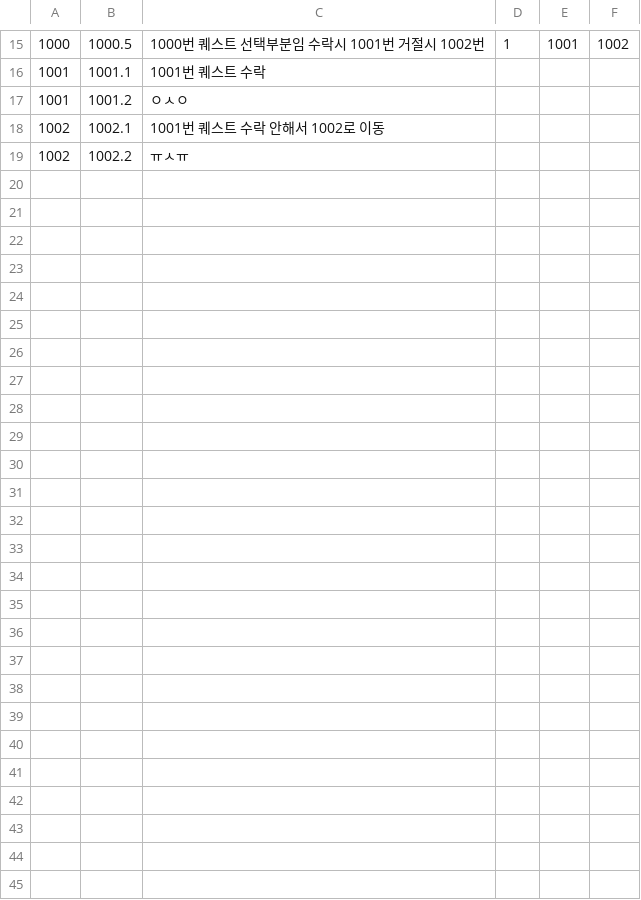
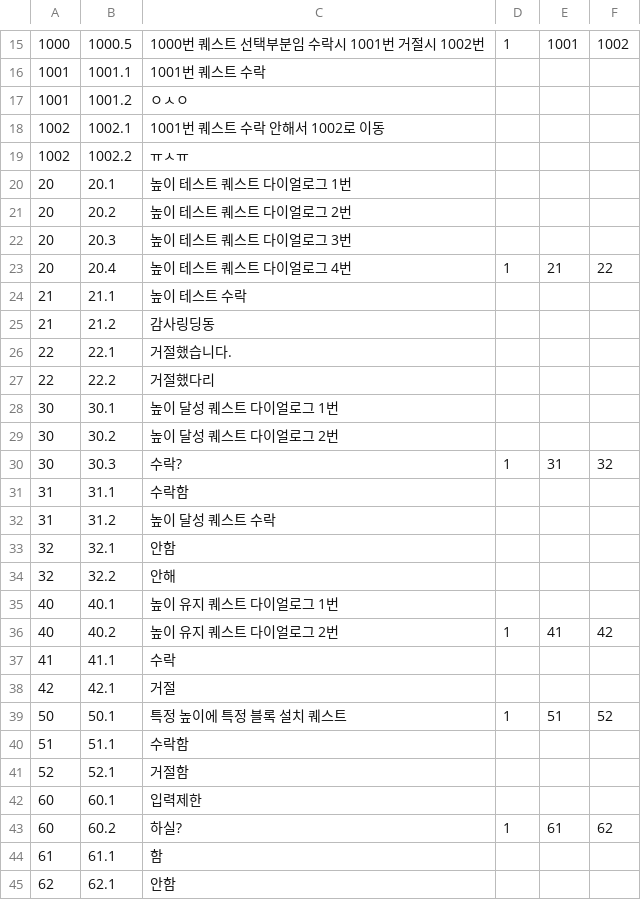
Before and after one commit to Jiyeong0101/Exit_BlockenCity_cjyFork, a CSV file: Assets/CGM/NormalQuest123/Resources/DialogDB.csv, drawn as a sheet; only a part is shown, gaps mark what is left out.

```diff
--- a/Assets/CGM/NormalQuest123/Resources/DialogDB.csv
+++ b/Assets/CGM/NormalQuest123/Resources/DialogDB.csv
@@ -19 +19,27 @@
 1002,1002.2,ㅠㅅㅠ,,,
+20,20.1,높이 테스트 퀘스트 다이얼로그 1번,,,
+20,20.2,높이 테스트 퀘스트 다이얼로그 2번,,,
+20,20.3,높이 테스트 퀘스트 다이얼로그 3번,,,
+20,20.4,높이 테스트 퀘스트 다이얼로그 4번,1,21,22
+21,21.1,높이 테스트 수락,,,
+21,21.2,감사링딩동,,,
+22,22.1,거절했습니다.,,,
+22,22.2,거절했다리,,,
+30,30.1,높이 달성 퀘스트 다이얼로그 1번,,,
+30,30.2,높이 달성 퀘스트 다이얼로그 2번,,,
+30,30.3,수락?,1,31,32
+31,31.1,수락함,,,
+31,31.2,높이 달성 퀘스트 수락,,,
+32,32.1,안함,,,
+32,32.2,안해,,,
+40,40.1,높이 유지 퀘스트 다이얼로그 1번,,,
+40,40.2,높이 유지 퀘스트 다이얼로그 2번,1,41,42
+41,41.1,수락,,,
+42,42.1,거절,,,
+50,50.1,특정 높이에 특정 블록 설치 퀘스트,1,51,52
+51,51.1,수락함,,,
+52,52.1,거절함,,,
+60,60.1,입력제한,,,
+60,60.2,하실?,1,61,62
+61,61.1,함,,,
+62,62.1,안함,,,
```
Also changed, not shown: 21 other files.
